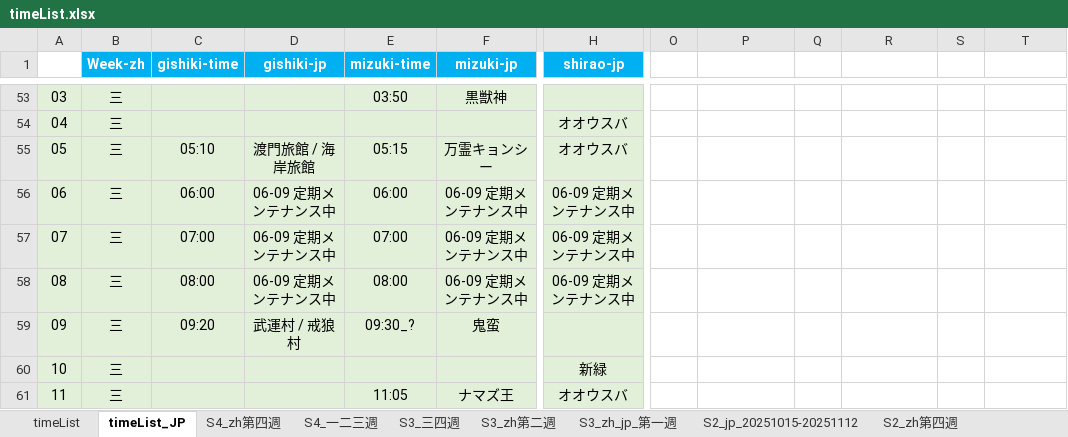
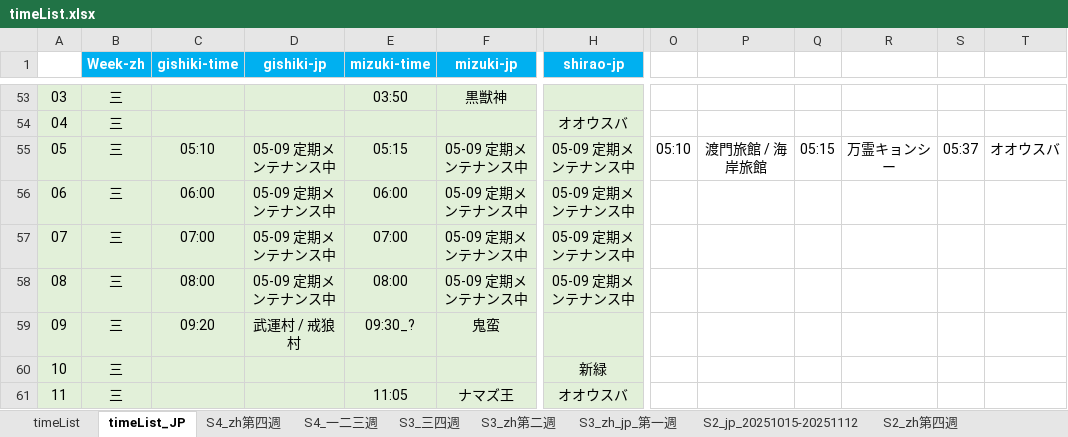
Before and after one commit to Mutsuki812/BnSNEOtimeList, an Excel workbook: files/timeList.xlsx, sheet timeList_JP, drawn as a sheet; only a part is shown, gaps mark what is left out; values as stored, in another font and other column widths than the file's, no borders; conditional formats not drawn; the diff names each change by its address in the sheet, - before the commit and + after, or states it on an @@ line.

```diff
--- a/files/timeList.xlsx (sheet timeList_JP)
+++ b/files/timeList.xlsx (sheet timeList_JP)
-D55 (gishiki-jp): 渡門旅館 / 海岸旅館
+D55 (gishiki-jp): 05-09 定期メンテナンス中
-F55 (mizuki-jp): 万霊キョンシー
+F55 (mizuki-jp): 05-09 定期メンテナンス中
-H55 (shirao-jp): オオウスバ
+H55 (shirao-jp): 05-09 定期メンテナンス中
-O55: (empty)
+O55: 05:10
-P55: (empty)
+P55: 渡門旅館 / 海岸旅館
-Q55: (empty)
+Q55: 05:15
-R55: (empty)
+R55: 万霊キョンシー
-S55: (empty)
+S55: 05:37
-T55: (empty)
+T55: オオウスバ
-D56:D58 (gishiki-jp): 06-09 定期メンテナンス中
+D56:D58 (gishiki-jp): 05-09 定期メンテナンス中
-F56:F58 (mizuki-jp): 06-09 定期メンテナンス中
+F56:F58 (mizuki-jp): 05-09 定期メンテナンス中
-H56:H58 (shirao-jp): 06-09 定期メンテナンス中
+H56:H58 (shirao-jp): 05-09 定期メンテナンス中
```
Also changed, not shown: sheet timeList, 1 other file.
